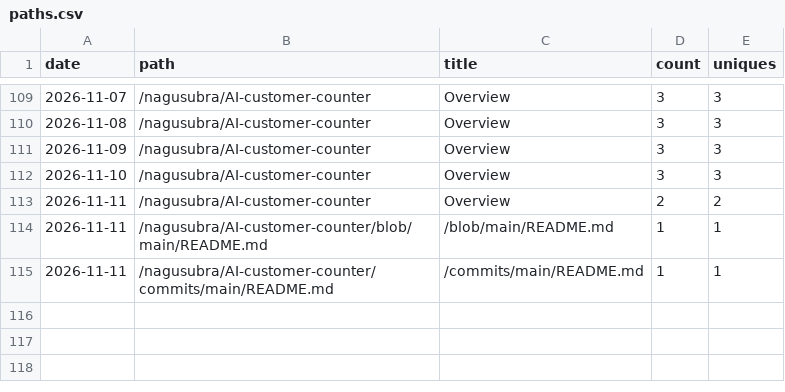
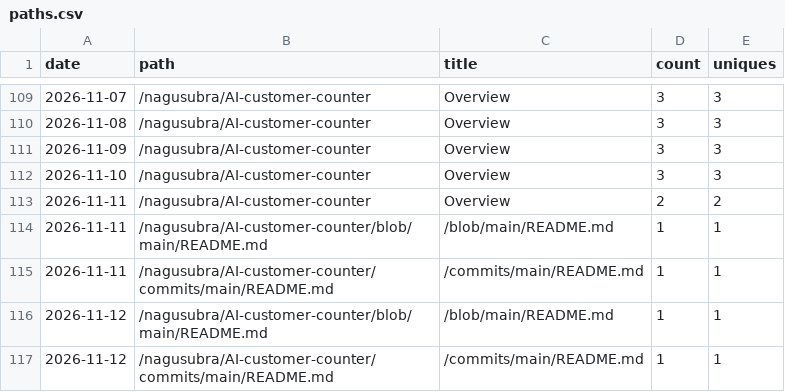
Before and after one commit to nagusubra/traffic, a CSV file: .metrics/data/AI-customer-counter/paths.csv, drawn as a sheet; only a part is shown, gaps mark what is left out.

```diff
--- a/.metrics/data/AI-customer-counter/paths.csv
+++ b/.metrics/data/AI-customer-counter/paths.csv
@@ -115 +115,3 @@ date,path,title,count,uniques
 2026-11-11,/nagusubra/AI-customer-counter/commits/main/README.md,/commits/main/README.md,1,1
+2026-11-12,/nagusubra/AI-customer-counter/blob/main/README.md,/blob/main/README.md,1,1
+2026-11-12,/nagusubra/AI-customer-counter/commits/main/README.md,/commits/main/README.md,1,1
```
Also changed, not shown: .metrics/data/AI-customer-counter/clones.csv, .metrics/data/duvals_triangle_plotter/paths.csv, 9 other files.
